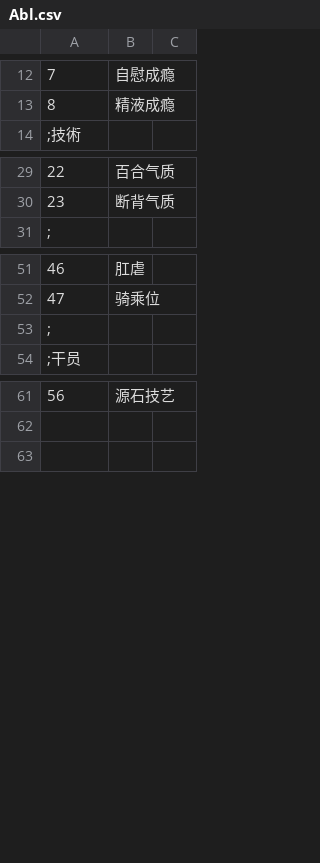
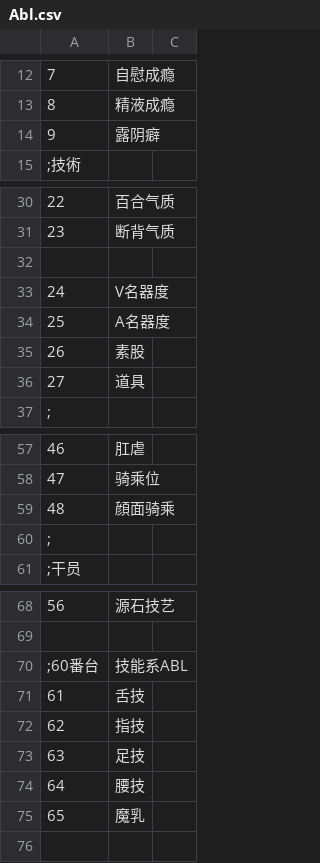
Before and after one commit to syf097/ErArk, a CSV file: CSV/Abl.csv, drawn as a sheet; only a part is shown, gaps mark what is left out.

```diff
--- a/CSV/Abl.csv
+++ b/CSV/Abl.csv
@@ -13,2 +13,3 @@
 8,精液成瘾,
+9,露阴癖,
 ;技術,,
@@ -30,2 +31,7 @@
 23,断背气质,
+
+24,V名器度,
+25,A名器度,
+26,素股,
+27,道具,
 ;,,
@@ -52,2 +58,3 @@
 47,骑乘位,
+48,顔面骑乘,
 ;,,
@@ -62,2 +69,8 @@
 
+;60番台,技能系ABL
+61,舌技
+62,指技
+63,足技
+64,腰技
+65,魔乳
 
```
Also changed, not shown: CSV/Base.csv, CSV/Exp.csv, 27 other files.
